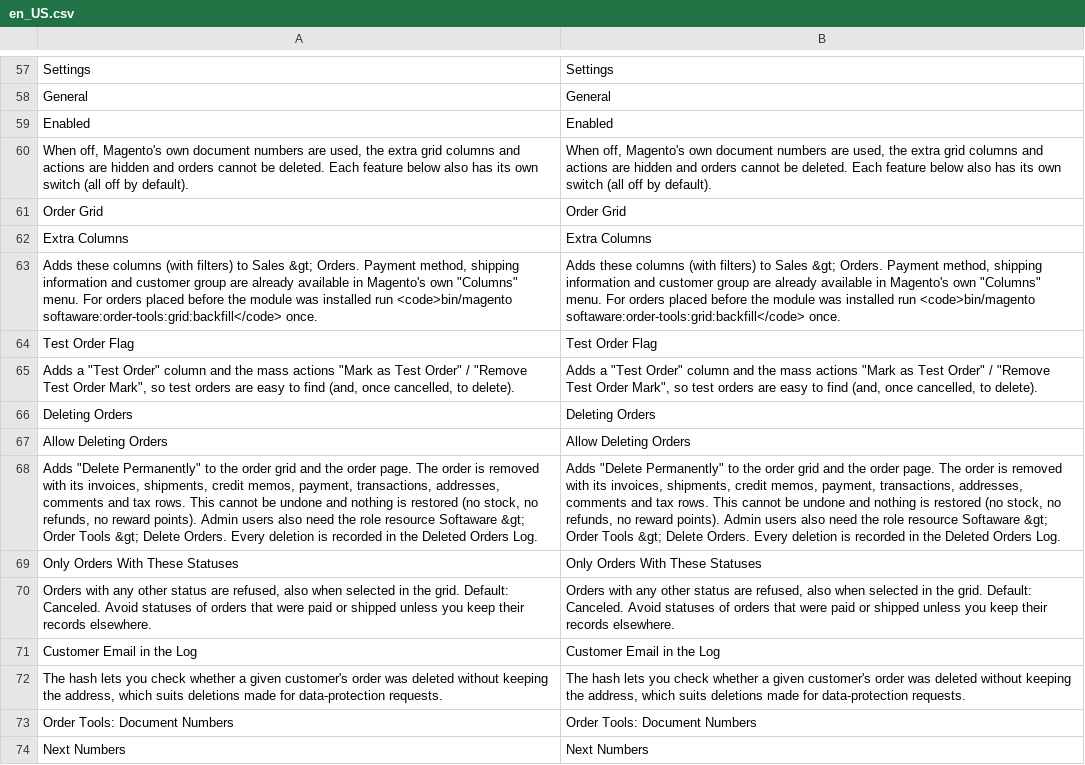
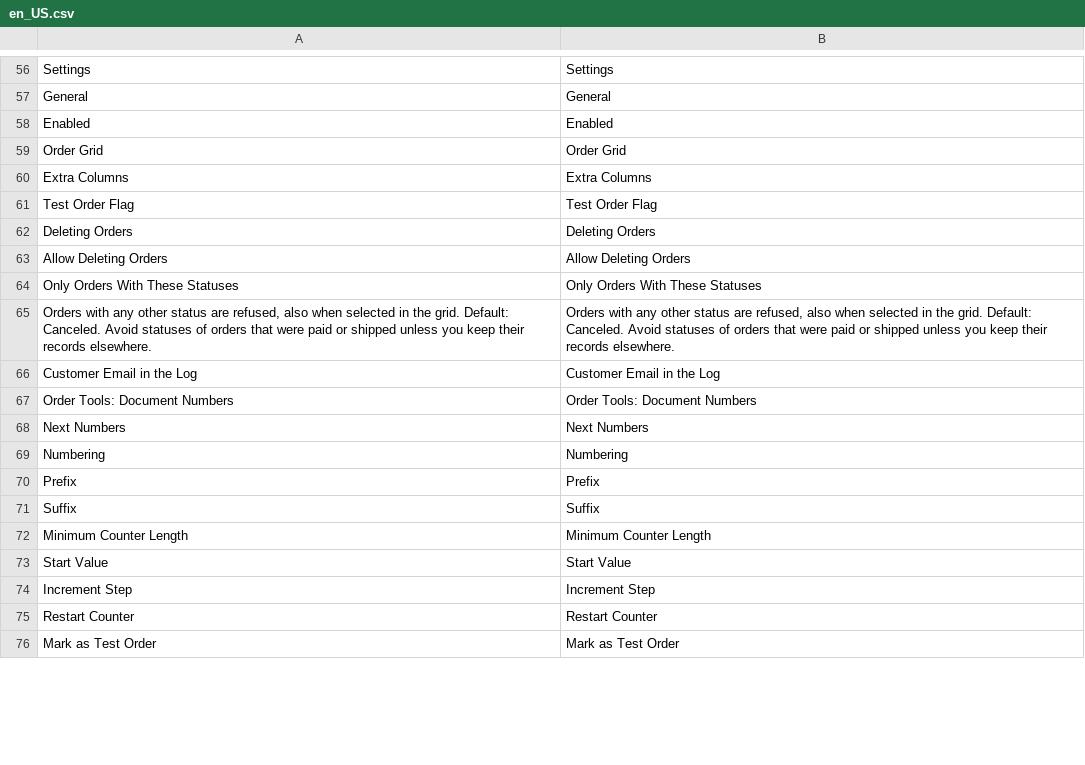
Before and after one commit to commercegears/module-order-tools, a CSV file: i18n/en_US.csv, drawn as a sheet; only a part is shown, gaps mark what is left out; the shorter side is filled out with more unchanged rows; removed rows and columns are numbered as before the commit, all else as after; the diff covers the shown part only; the diff names each change by its address in the sheet, - before the commit and + after, or states it on an @@ line.

```diff
--- a/i18n/en_US.csv
+++ b/i18n/en_US.csv
-row 60: When off, Magento's own document numbers are used, the extra grid columns and actions are hidden and orders cannot be deleted. Each feature below also has its own switch (all off by default). | When off, Magento's own document numbers are used, the extra grid columns and actions are hidden and orders cannot be deleted. Each feature below also has its own switch (all off by default).
-row 63: Adds these columns (with filters) to Sales &gt; Orders. Payment method, shipping information and customer group are already available in Magento's own "Columns" menu. For orders placed before the module was installed run <code>bin/magento softaware:order-tools:grid:backfill</code> once. | Adds these columns (with filters) to Sales &gt; Orders. Payment method, shipping information and customer group are already available in Magento's own "Columns" menu. For orders placed before the module was installed run <code>bin/magento softaware:order-tools:grid:backfill</code> once.
-row 65: Adds a "Test Order" column and the mass actions "Mark as Test Order" / "Remove Test Order Mark", so test orders are easy to find (and, once cancelled, to delete). | Adds a "Test Order" column and the mass actions "Mark as Test Order" / "Remove Test Order Mark", so test orders are easy to find (and, once cancelled, to delete).
-row 68: Adds "Delete Permanently" to the order grid and the order page. The order is removed with its invoices, shipments, credit memos, payment, transactions, addresses, comments and tax rows. This cannot be undone and nothing is restored (no stock, no refunds, no reward points). Admin users also need the role resource Softaware &gt; Order Tools &gt; Delete Orders. Every deletion is recorded in the Deleted Orders Log. | Adds "Delete Permanently" to the order grid and the order page. The order is removed with its invoices, shipments, credit memos, payment, transactions, addresses, comments and tax rows. This cannot be undone and nothing is restored (no stock, no refunds, no reward points). Admin users also need the role resource Softaware &gt; Order Tools &gt; Delete Orders. Every deletion is recorded in the Deleted Orders Log.
-row 72: The hash lets you check whether a given customer's order was deleted without keeping the address, which suits deletions made for data-protection requests. | The hash lets you check whether a given customer's order was deleted without keeping the address, which suits deletions made for data-protection requests.
```
Also changed, not shown: 30 added rows and 10 removed rows elsewhere in this file, 2 other files.
